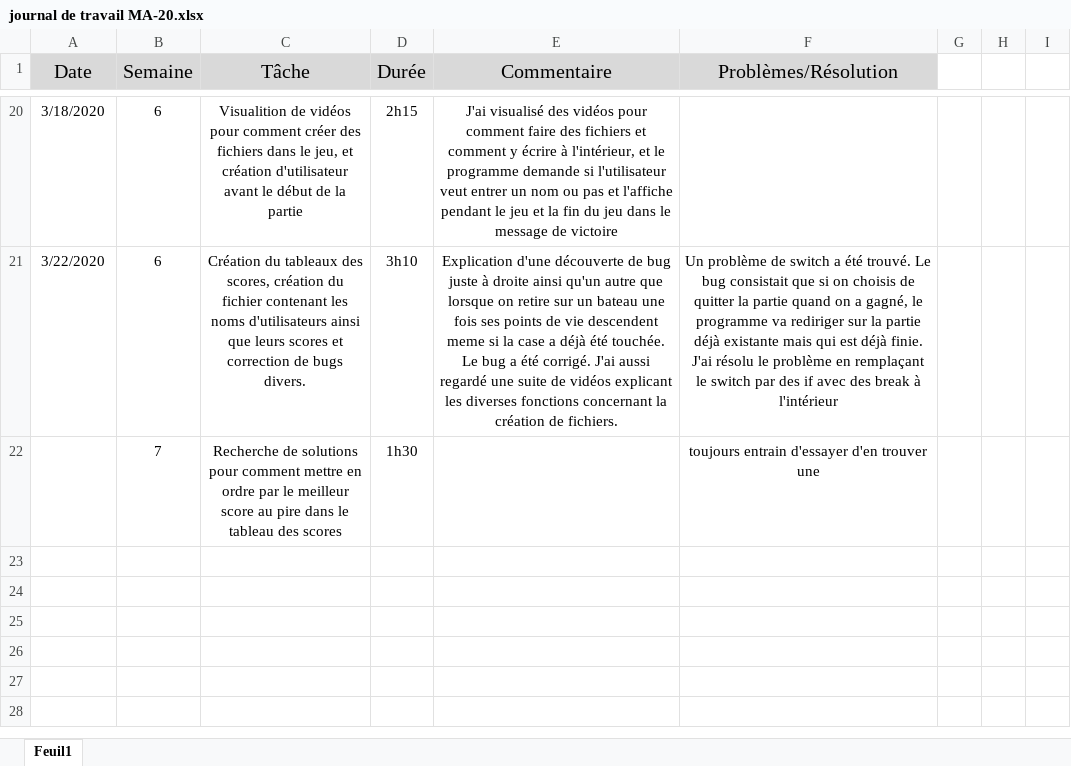
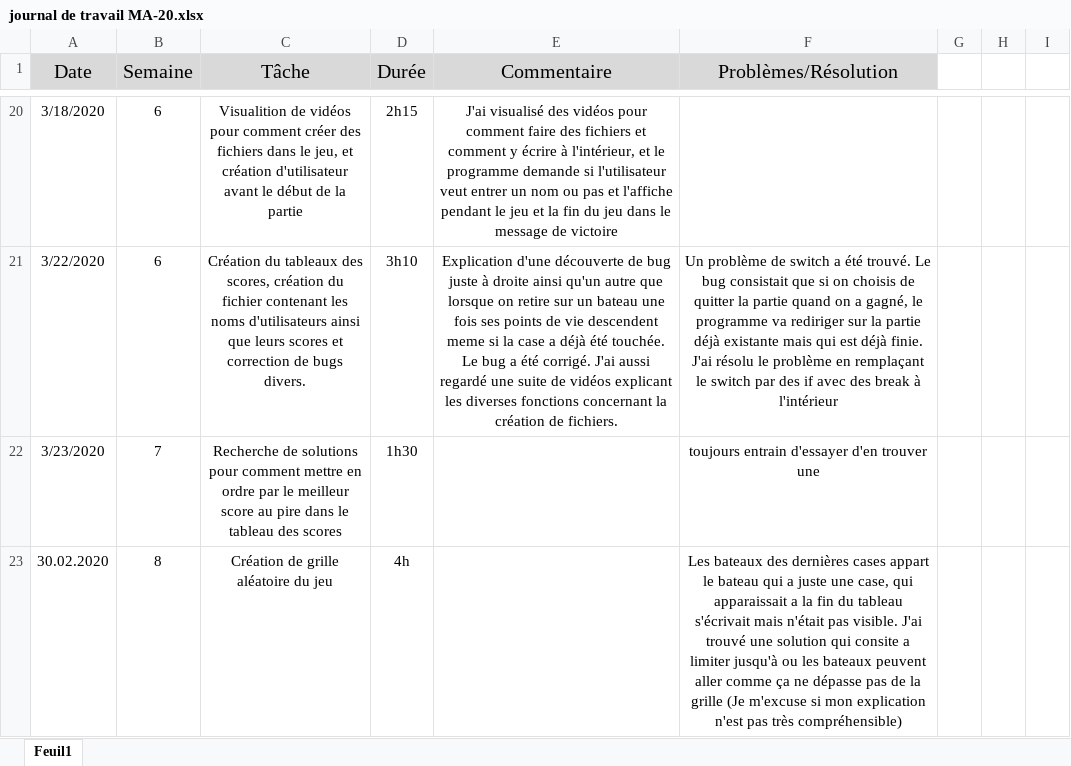
Before and after one commit to Marina-Machado/Bataille-Navale, an Excel workbook: doc/journal de travail MA-20.xlsx, sheet Feuil1, drawn as a sheet; only a part is shown, gaps mark what is left out; values as stored, in another font and other column widths than the file's, no borders; the diff names each change by its address in the sheet, - before the commit and + after, or states it on an @@ line.

```diff
--- a/doc/journal de travail MA-20.xlsx (sheet Feuil1)
+++ b/doc/journal de travail MA-20.xlsx (sheet Feuil1)
-A22 (Date): (empty)
+A22 (Date): 3/23/2020
+row 23: 30.02.2020 | 8 | Création de grille aléatoire du jeu | 4h |  | Les bateaux des dernières cases appart le bateau qui a juste une case, qui apparaissait a la fin du tableau s'écrivait mais n'était pas visible. J'ai trouvé une solution qui consite a limiter jusqu'à ou les bateaux peuvent aller comme ça ne dépasse pas de la grille (Je m'excuse si mon explication n'est pas très compréhensible)
```
Also changed, not shown: doc/Journal de Bord.xlsx, 1 other file.
